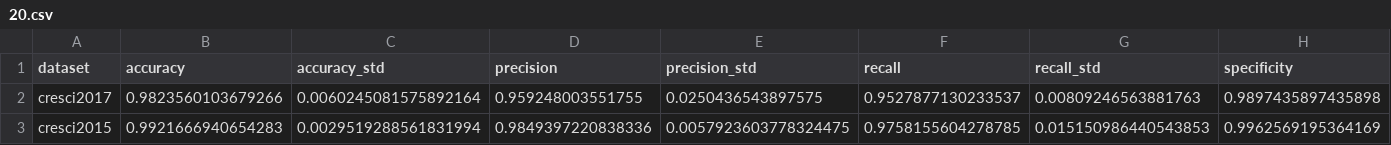
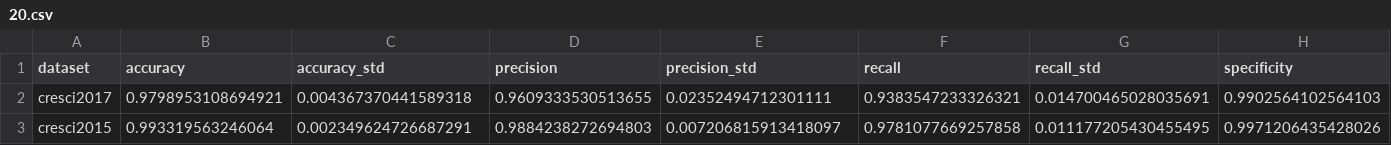
Before and after one commit to renbot-hub/twibench, a CSV file: results/gilani/20.csv, drawn as a sheet; only a part is shown; the diff covers the shown part only; the diff names each change by its address in the sheet, - before the commit and + after, or states it on an @@ line.

```diff
--- a/results/gilani/20.csv
+++ b/results/gilani/20.csv
-B2 (accuracy): 0.9823560103679266
+B2 (accuracy): 0.9798953108694921
-C2 (accuracy_std): 0.0060245081575892164
+C2 (accuracy_std): 0.004367370441589318
-D2 (precision): 0.959248003551755
+D2 (precision): 0.9609333530513655
-E2 (precision_std): 0.0250436543897575
+E2 (precision_std): 0.02352494712301111
-F2 (recall): 0.9527877130233537
+F2 (recall): 0.9383547233326321
-G2 (recall_std): 0.00809246563881763
+G2 (recall_std): 0.014700465028035691
-H2 (specificity): 0.9897435897435898
+H2 (specificity): 0.9902564102564103
-B3 (accuracy): 0.9921666940654283
+B3 (accuracy): 0.993319563246064
-C3 (accuracy_std): 0.0029519288561831994
+C3 (accuracy_std): 0.002349624726687291
-D3 (precision): 0.9849397220838336
+D3 (precision): 0.9884238272694803
-E3 (precision_std): 0.0057923603778324475
+E3 (precision_std): 0.007206815913418097
-F3 (recall): 0.9758155604278785
+F3 (recall): 0.9781077669257858
-G3 (recall_std): 0.015150986440543853
+G3 (recall_std): 0.011177205430455495
-H3 (specificity): 0.9962569195364169
+H3 (specificity): 0.9971206435428026
```
Also changed, not shown: 42 edited cells elsewhere in this file, results/gilani/1.csv, results/gilani/10.csv, 3 other files.
